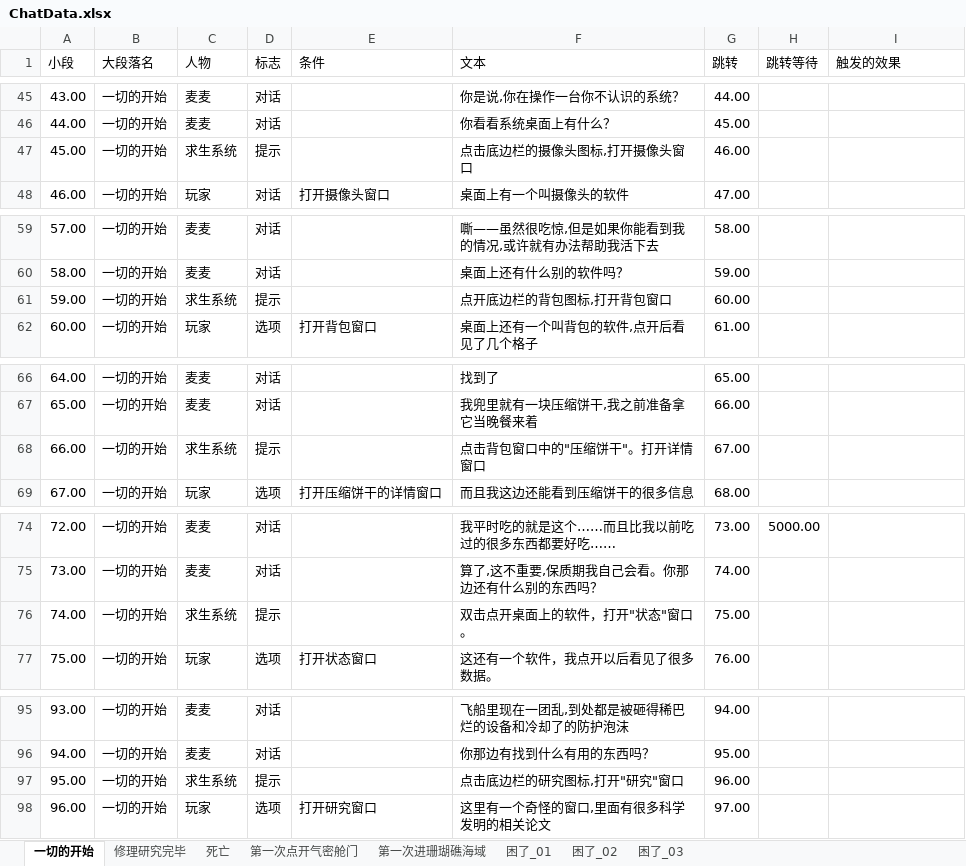
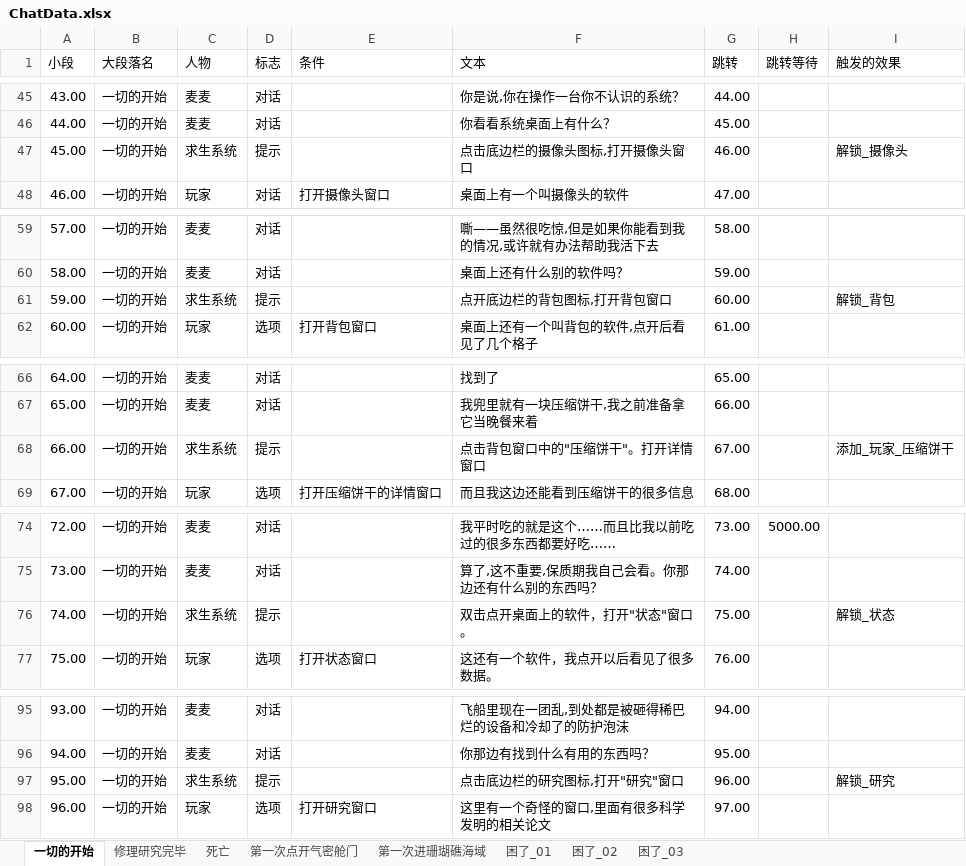
Before and after one commit to Cindyxj1011001101/WindowsSurvival, an Excel workbook: Assets/StreamingAssets/Excel/ChatData.xlsx, sheet 一切的开始, drawn as a sheet; only a part is shown, gaps mark what is left out; values as stored, in another font and other column widths than the file's, no borders; the diff covers the shown part only; the diff names each change by its address in the sheet, - before the commit and + after, or states it on an @@ line.

Commit message:
剧情表格修改

```diff
--- a/Assets/StreamingAssets/Excel/ChatData.xlsx (sheet 一切的开始)
+++ b/Assets/StreamingAssets/Excel/ChatData.xlsx (sheet 一切的开始)
-I47 (触发的效果): (empty)
+I47 (触发的效果): 解锁_摄像头
-I61 (触发的效果): (empty)
+I61 (触发的效果): 解锁_背包
-I68 (触发的效果): (empty)
+I68 (触发的效果): 添加_玩家_压缩饼干
-I76 (触发的效果): (empty)
+I76 (触发的效果): 解锁_状态
-I97 (触发的效果): (empty)
+I97 (触发的效果): 解锁_研究
```
Also changed, not shown: 3 edited cells elsewhere in this sheet.
